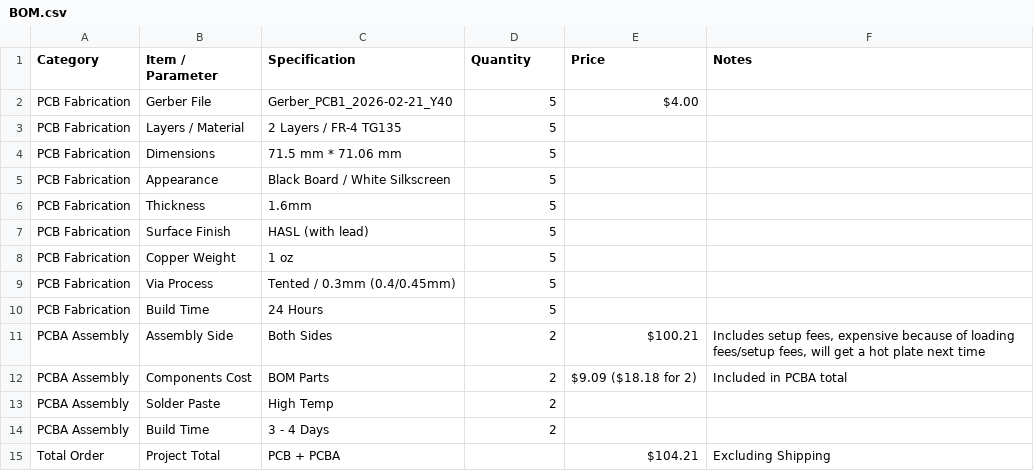
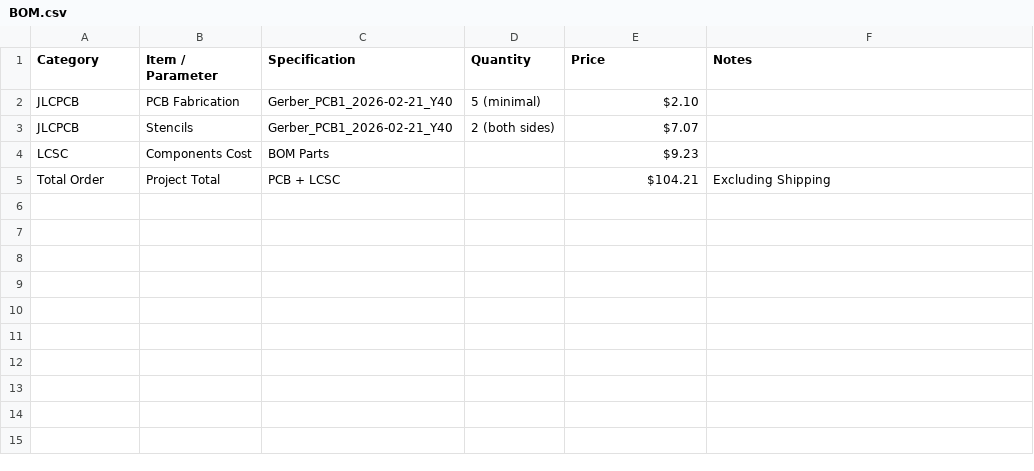
Before and after one commit to rootworkspace/IrisZero, a CSV file: BOM.csv, drawn as a sheet.

Commit message:
Update BOM.csv

```diff
--- a/BOM.csv
+++ b/BOM.csv
@@ -1,15 +1,5 @@
 Category,Item / Parameter,Specification,Quantity,Price,Notes
-PCB Fabrication,Gerber File,Gerber_PCB1_2026-02-21_Y40,5,$4.00,
-PCB Fabrication,Layers / Material,2 Layers / FR-4 TG135,5,,
-PCB Fabrication,Dimensions,71.5 mm * 71.06 mm,5,,
-PCB Fabrication,Appearance,Black Board / White Silkscreen,5,,
-PCB Fabrication,Thickness,1.6mm,5,,
-PCB Fabrication,Surface Finish,HASL (with lead),5,,
-PCB Fabrication,Copper Weight,1 oz,5,,
-PCB Fabrication,Via Process,Tented / 0.3mm (0.4/0.45mm),5,,
-PCB Fabrication,Build Time,24 Hours,5,,
-PCBA Assembly,Assembly Side,Both Sides,2,$100.21,"Includes setup fees, expensive because of loading fees/setup fees, will get a hot plate next time"
-PCBA Assembly,Components Cost,BOM Parts,2,$9.09 ($18.18 for 2),Included in PCBA total
-PCBA Assembly,Solder Paste,High Temp,2,,
-PCBA Assembly,Build Time,3 - 4 Days,2,,
-Total Order,Project Total,PCB + PCBA,,$104.21,Excluding Shipping
+JLCPCB,PCB Fabrication,Gerber_PCB1_2026-02-21_Y40,5 (minimal),$2.10,
+JLCPCB,Stencils,Gerber_PCB1_2026-02-21_Y40,2 (both sides),$7.07,
+LCSC,Components Cost,BOM Parts,,$9.23,
+Total Order,Project Total,PCB + LCSC,,$104.21,Excluding Shipping
```
